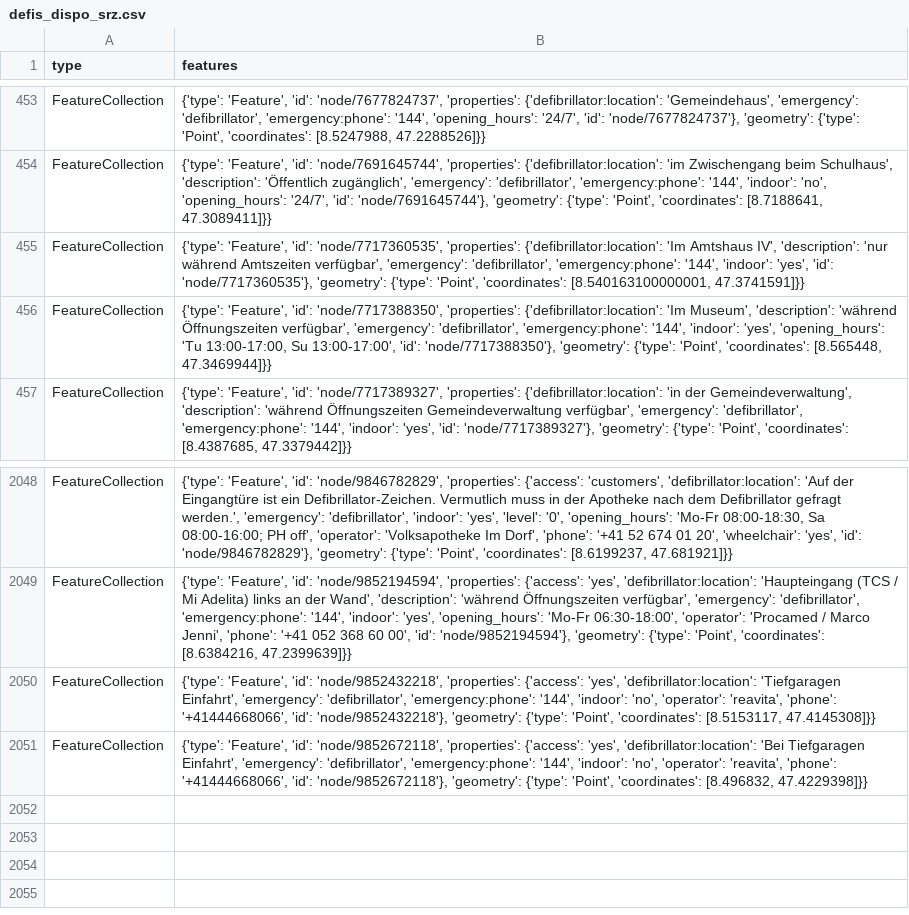
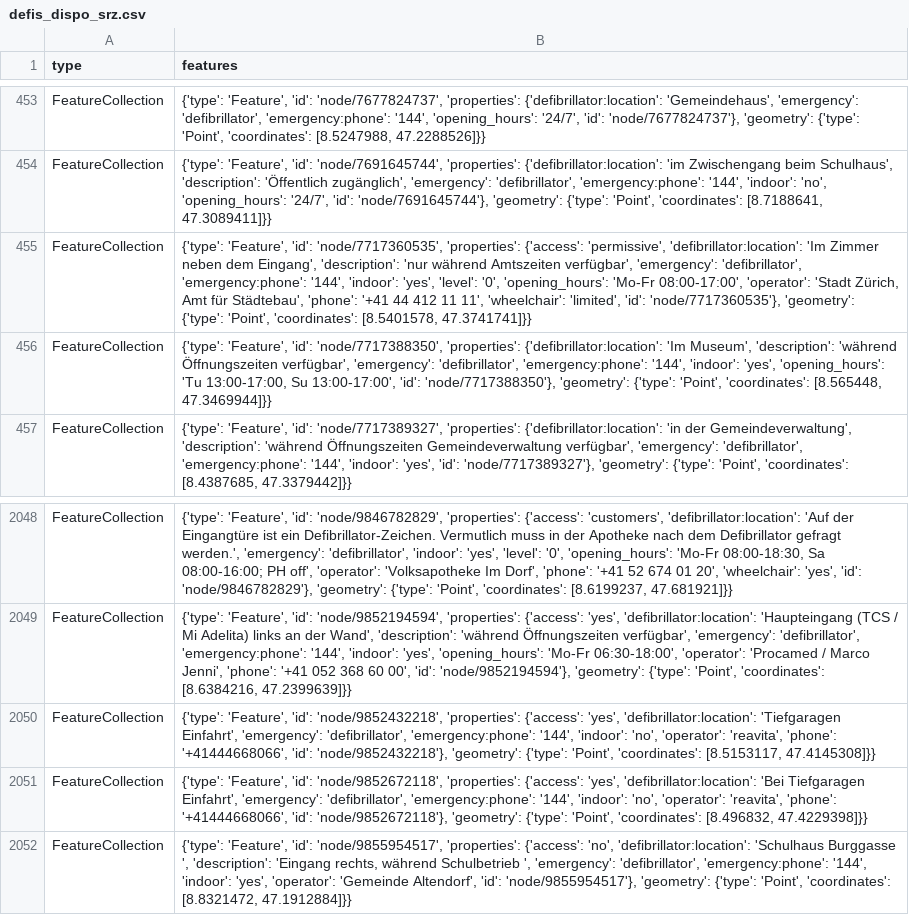
Before and after one commit to OpenBracketsCH/defi_data, a CSV file: data/csv/defis_dispo_srz.csv, drawn as a sheet; only a part is shown, gaps mark what is left out.

```diff
--- a/data/csv/defis_dispo_srz.csv
+++ b/data/csv/defis_dispo_srz.csv
@@ -454,3 +454,3 @@ FeatureCollection,"{'type': 'Feature', 'id': 'node/7677824737', 'properties': {'
 FeatureCollection,"{'type': 'Feature', 'id': 'node/7691645744', 'properties': {'defibrillator:location': 'im Zwischengang beim Schulhaus', 'description': 'Öffentlich zugänglich', 'emergency': 'defibrillator', 'emergency:phone': '144', 'indoor': 'no', 'opening_hours': '24/7', 'id': 'node/7691645744'}, 'geometry': {'type': 'Point', 'coordinates': [8.7188641, 47.3089411]}}"
-FeatureCollection,"{'type': 'Feature', 'id': 'node/7717360535', 'properties': {'defibrillator:location': 'Im Amtshaus IV', 'description': 'nur während Amtszeiten verfügbar', 'emergency': 'defibrillator', 'emergency:phone': '144', 'indoor': 'yes', 'id': 'node/7717360535'}, 'geometry': {'type': 'Point', 'coordinates': [8.540163100000001, 47.3741591]}}"
+FeatureCollection,"{'type': 'Feature', 'id': 'node/7717360535', 'properties': {'access': 'permissive', 'defibrillator:location': 'Im Zimmer neben dem Eingang', 'description': 'nur während Amtszeiten verfügbar', 'emergency': 'defibrillator', 'emergency:phone': '144', 'indoor': 'yes', 'level': '0', 'opening_hours': 'Mo-Fr 08:00-17:00', 'operator': 'Stadt Zürich, Amt für Städtebau', 'phone': '+41 44 412 11 11', 'wheelchair': 'limited', 'id': 'node/7717360535'}, 'geometry': {'type': 'Point', 'coordinates': [8.5401578, 47.3741741]}}"
 FeatureCollection,"{'type': 'Feature', 'id': 'node/7717388350', 'properties': {'defibrillator:location': 'Im Museum', 'description': 'während Öffnungszeiten verfügbar', 'emergency': 'defibrillator', 'emergency:phone': '144', 'indoor': 'yes', 'opening_hours': 'Tu 13:00-17:00, Su 13:00-17:00', 'id': 'node/7717388350'}, 'geometry': {'type': 'Point', 'coordinates': [8.565448, 47.3469944]}}"
@@ -2051 +2051,2 @@ FeatureCollection,"{'type': 'Feature', 'id': 'node/9852432218', 'properties': {'
 FeatureCollection,"{'type': 'Feature', 'id': 'node/9852672118', 'properties': {'access': 'yes', 'defibrillator:location': 'Bei Tiefgaragen Einfahrt', 'emergency': 'defibrillator', 'emergency:phone': '144', 'indoor': 'no', 'operator': 'reavita', 'phone': '+41444668066', 'id': 'node/9852672118'}, 'geometry': {'type': 'Point', 'coordinates': [8.496832, 47.4229398]}}"
+FeatureCollection,"{'type': 'Feature', 'id': 'node/9855954517', 'properties': {'access': 'no', 'defibrillator:location': 'Schulhaus Burggasse ', 'description': 'Eingang rechts, während Schulbetrieb ', 'emergency': 'defibrillator', 'emergency:phone': '144', 'indoor': 'yes', 'operator': 'Gemeinde Altendorf', 'id': 'node/9855954517'}, 'geometry': {'type': 'Point', 'coordinates': [8.8321472, 47.1912884]}}"
```
Also changed, not shown: data/csv/defis_kt_sz.csv, data/csv/defis_kt_tg.csv, 4 other files.
